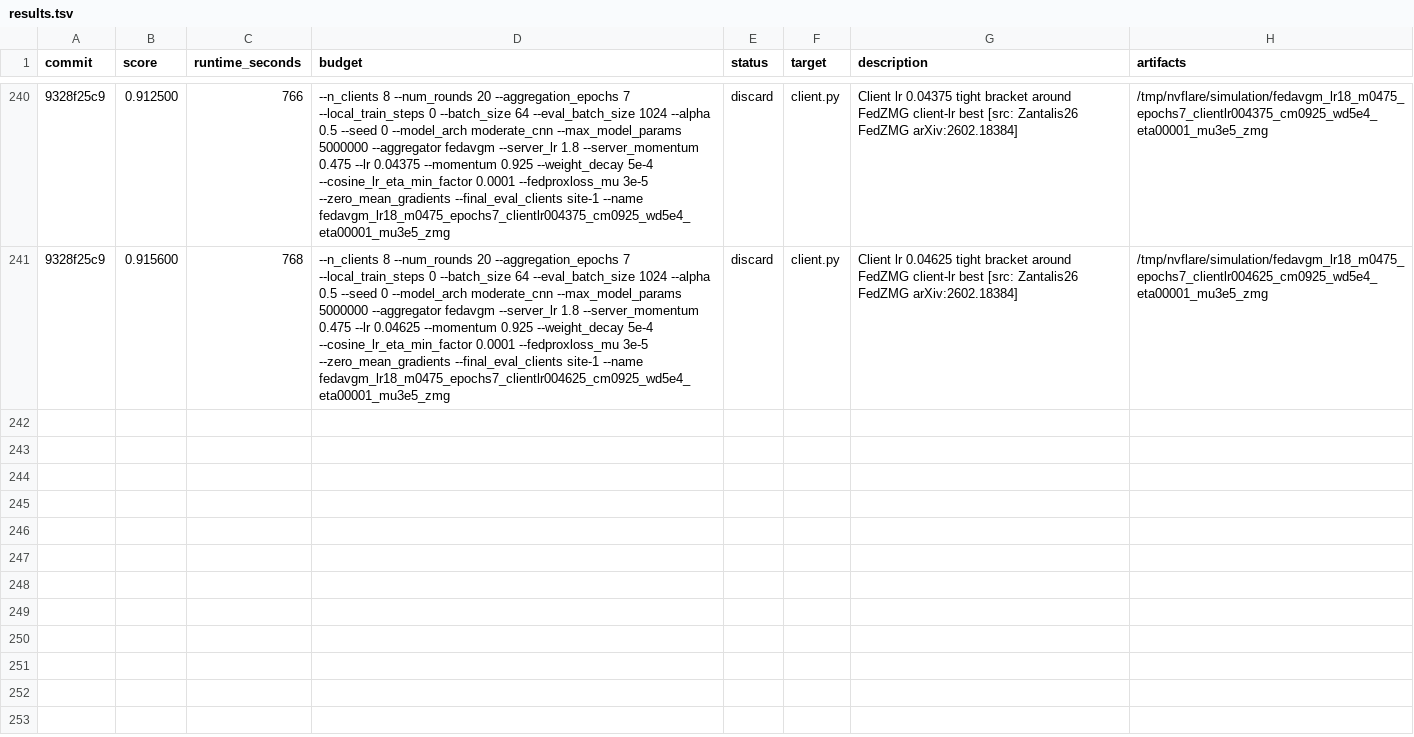
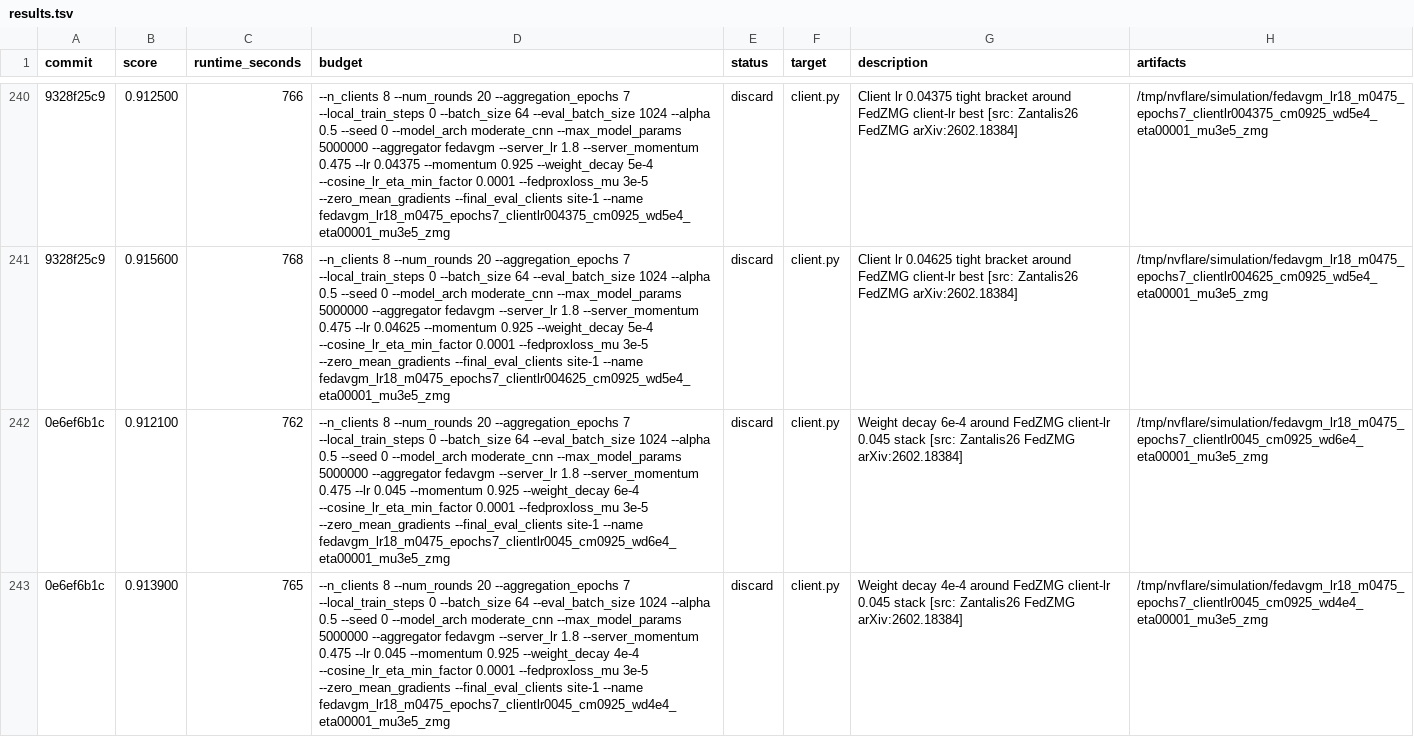
Before and after one commit to holgerroth/NVFlare, a TSV file: research/auto-fl-research/results.tsv, drawn as a sheet; only a part is shown, gaps mark what is left out; the diff names each change by its address in the sheet, - before the commit and + after, or states it on an @@ line.

Commit message:
Record FedZMG weight decay sweep

```diff
--- a/research/auto-fl-research/results.tsv
+++ b/research/auto-fl-research/results.tsv
+row 242: 0e6ef6b1c | 0.912100 | 762 | --n_clients 8 --num_rounds 20 --aggregation_epochs 7 --local_train_steps 0 --batch_size 64 --eval_batch_size 1024 --alpha 0.5 --seed 0 --model_arch moderate_cnn --max_model_params 5000000 --aggregator fedavgm --server_lr 1.8 --server_momentum 0.475 --lr 0.045 --momentum 0.925 --weight_decay 6e-4 --cosine_lr_eta_min_factor 0.0001 --fedproxloss_mu 3e-5 --zero_mean_gradients --final_eval_clients site-1 --name fedavgm_lr18_m0475_epochs7_clientlr0045_cm0925_wd6e4_eta00001_mu3e5_zmg | discard | client.py | Weight decay 6e-4 around FedZMG client-lr 0.045 stack [src: Zantalis26 FedZMG arXiv:2602.18384] | /tmp/nvflare/simulation/fedavgm_lr18_m0475_epochs7_clientlr0045_cm0925_wd6e4_eta00001_mu3e5_zmg
+row 243: 0e6ef6b1c | 0.913900 | 765 | --n_clients 8 --num_rounds 20 --aggregation_epochs 7 --local_train_steps 0 --batch_size 64 --eval_batch_size 1024 --alpha 0.5 --seed 0 --model_arch moderate_cnn --max_model_params 5000000 --aggregator fedavgm --server_lr 1.8 --server_momentum 0.475 --lr 0.045 --momentum 0.925 --weight_decay 4e-4 --cosine_lr_eta_min_factor 0.0001 --fedproxloss_mu 3e-5 --zero_mean_gradients --final_eval_clients site-1 --name fedavgm_lr18_m0475_epochs7_clientlr0045_cm0925_wd4e4_eta00001_mu3e5_zmg | discard | client.py | Weight decay 4e-4 around FedZMG client-lr 0.045 stack [src: Zantalis26 FedZMG arXiv:2602.18384] | /tmp/nvflare/simulation/fedavgm_lr18_m0475_epochs7_clientlr0045_cm0925_wd4e4_eta00001_mu3e5_zmg
```
